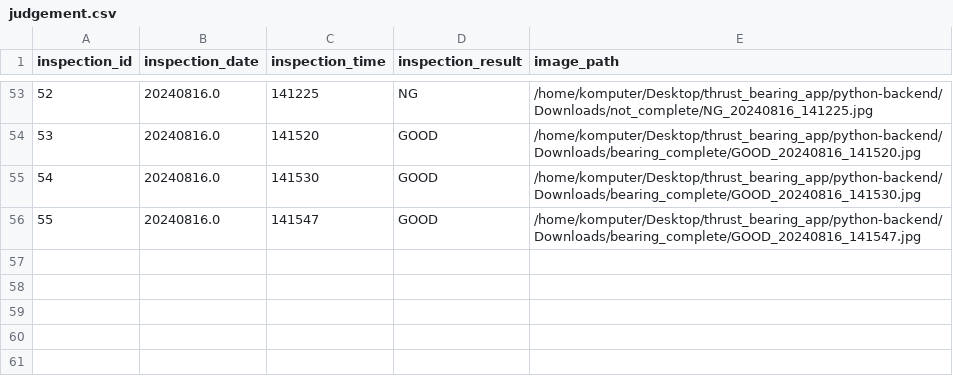
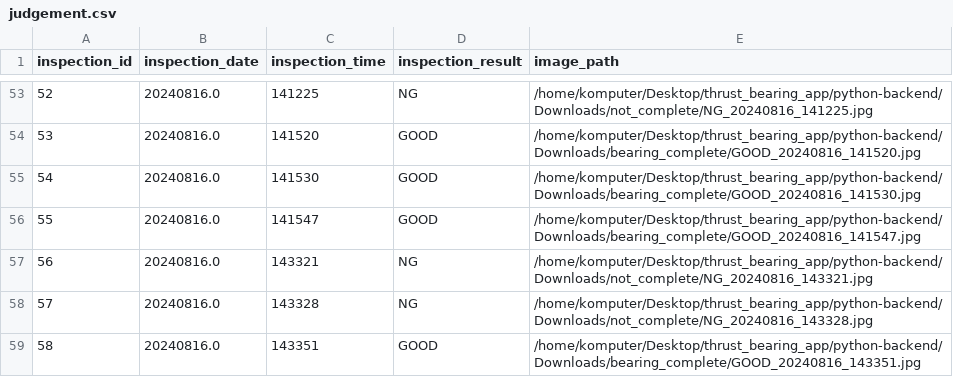
Before and after one commit to makarim2898/be-demo-ai-thrust-bearing, a CSV file: judgement.csv, drawn as a sheet; only a part is shown, gaps mark what is left out.

Commit message:
update history

```diff
--- a/judgement.csv
+++ b/judgement.csv
@@ -56 +56,4 @@ inspection_id,inspection_date,inspection_time,inspection_result,image_path
 55,20240816.0,141547,GOOD,/home/komputer/Desktop/thrust_bearing_app/python-backend/Downloads/bearing_complete/GOOD_20240816_141547.jpg
+56,20240816.0,143321,NG,/home/komputer/Desktop/thrust_bearing_app/python-backend/Downloads/not_complete/NG_20240816_143321.jpg
+57,20240816.0,143328,NG,/home/komputer/Desktop/thrust_bearing_app/python-backend/Downloads/not_complete/NG_20240816_143328.jpg
+58,20240816.0,143351,GOOD,/home/komputer/Desktop/thrust_bearing_app/python-backend/Downloads/bearing_complete/GOOD_20240816_143351.jpg
```
